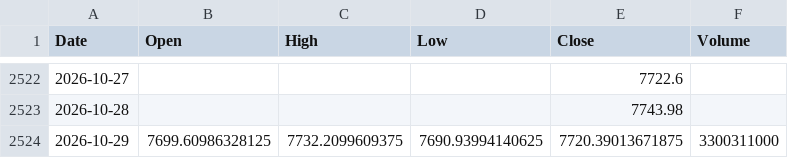
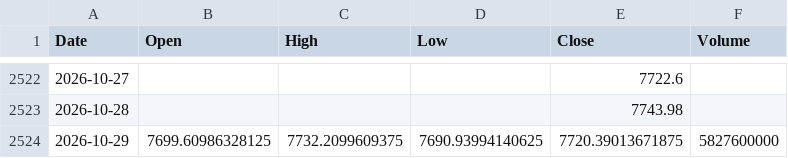
Before and after one commit to marthavshelton-sys/fnam-debt-monitor, a CSV file: tools/oracle/data/prices_spx_daily.csv, drawn as a sheet; only a part is shown, gaps mark what is left out.

```diff
--- a/tools/oracle/data/prices_spx_daily.csv
+++ b/tools/oracle/data/prices_spx_daily.csv
@@ -2523,2 +2523,2 @@ Date,Open,High,Low,Close,Volume
 2026-10-28,,,,7743.98,
-2026-10-29,7699.60986328125,7732.2099609375,7690.93994140625,7720.39013671875,3300311000
+2026-10-29,7699.60986328125,7732.2099609375,7690.93994140625,7720.39013671875,5827600000
```
Also changed, not shown: 30 other files.
